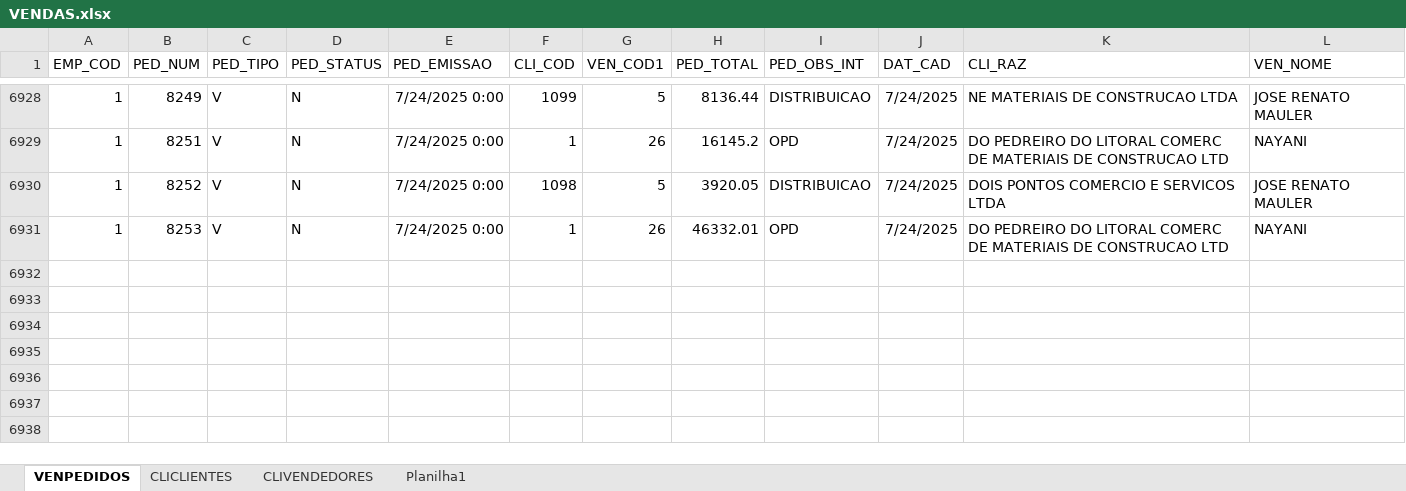
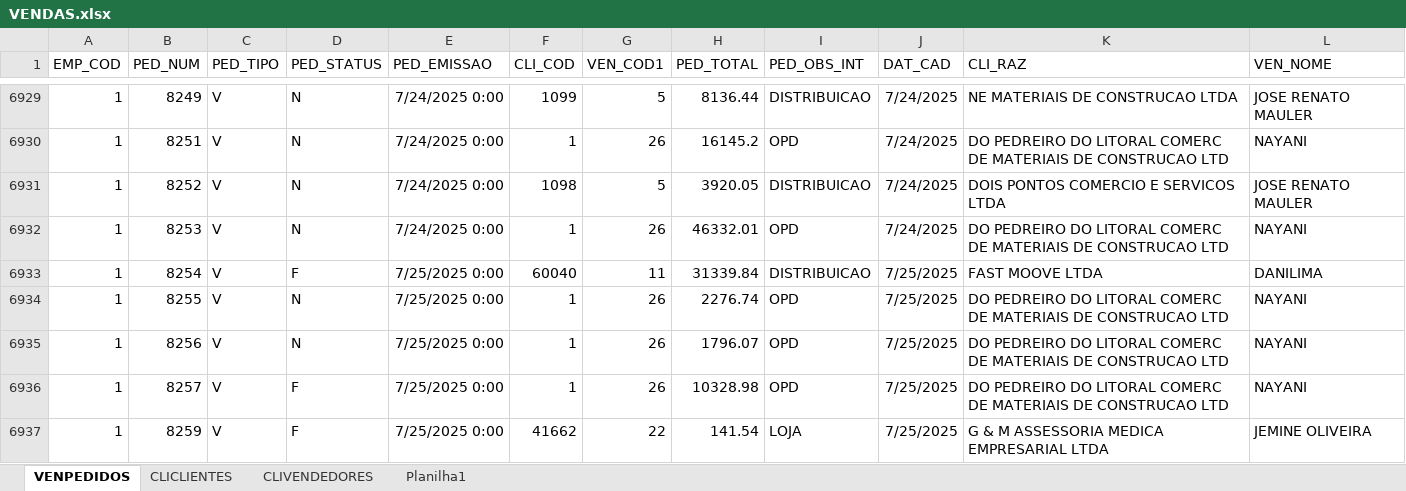
Before and after one commit to jgu1lherme/crmalternativa_metas, an Excel workbook: resources/VENDAS.xlsx, sheet VENPEDIDOS, drawn as a sheet; only a part is shown, gaps mark what is left out; values as stored, in another font and other column widths than the file's, no borders; table styles not drawn; the diff covers the shown part only; the diff names each change by its address in the sheet, - before the commit and + after, or states it on an @@ line.

Commit message:
Add files via upload

```diff
--- a/resources/VENDAS.xlsx (sheet VENPEDIDOS)
+++ b/resources/VENDAS.xlsx (sheet VENPEDIDOS)
+row 6933: 1 | 8254 | V | F | 7/25/2025 0:00 | 60040 | 11 | 31339.84 | DISTRIBUICAO | 7/25/2025 | FAST MOOVE LTDA | DANILIMA
+row 6934: 1 | 8255 | V | N | 7/25/2025 0:00 | 1 | 26 | 2276.74 | OPD | 7/25/2025 | DO PEDREIRO DO LITORAL COMERC DE MATERIAIS DE CONSTRUCAO LTD | NAYANI
+row 6935: 1 | 8256 | V | N | 7/25/2025 0:00 | 1 | 26 | 1796.07 | OPD | 7/25/2025 | DO PEDREIRO DO LITORAL COMERC DE MATERIAIS DE CONSTRUCAO LTD | NAYANI
+row 6936: 1 | 8257 | V | F | 7/25/2025 0:00 | 1 | 26 | 10328.98 | OPD | 7/25/2025 | DO PEDREIRO DO LITORAL COMERC DE MATERIAIS DE CONSTRUCAO LTD | NAYANI
+row 6937: 1 | 8259 | V | F | 7/25/2025 0:00 | 41662 | 22 | 141.54 | LOJA | 7/25/2025 | G & M ASSESSORIA MEDICA EMPRESARIAL LTDA | JEMINE OLIVEIRA
```
Also changed, not shown: 6 added rows and 6 edited cells elsewhere in this sheet.
